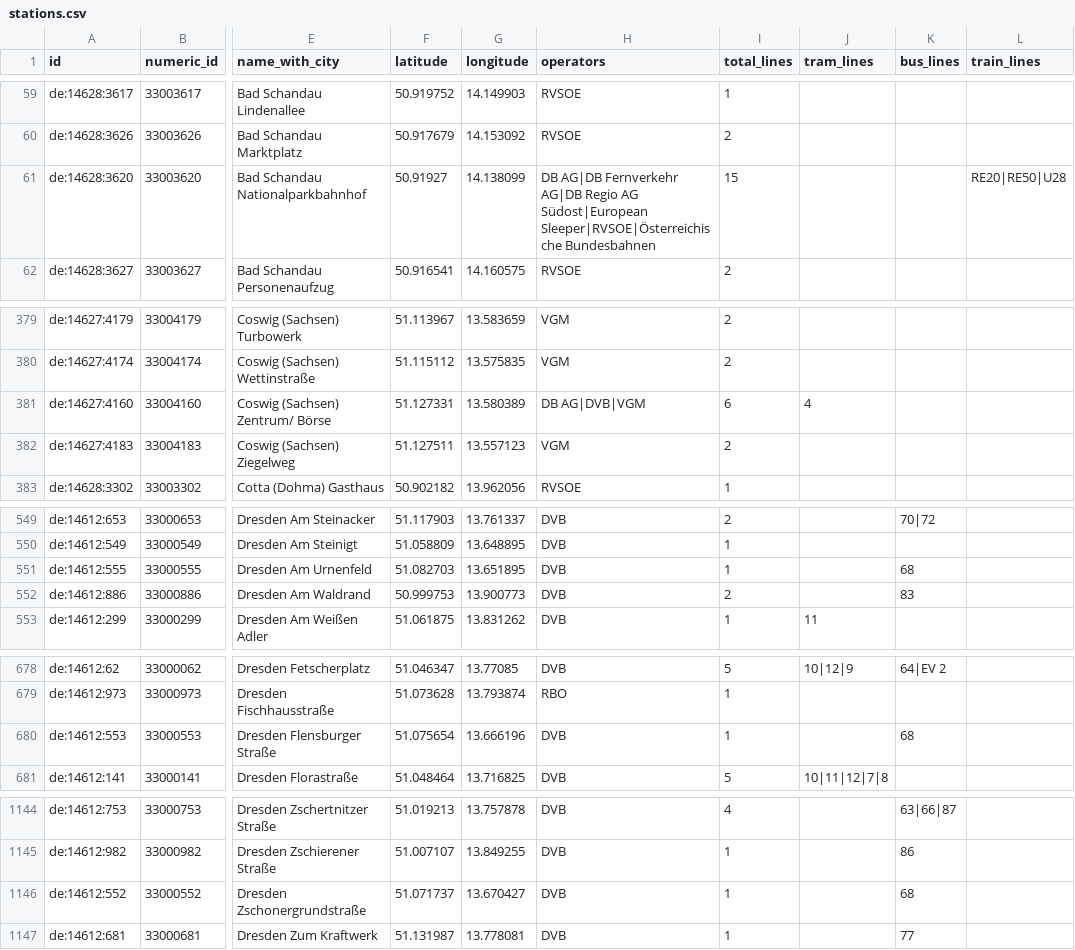
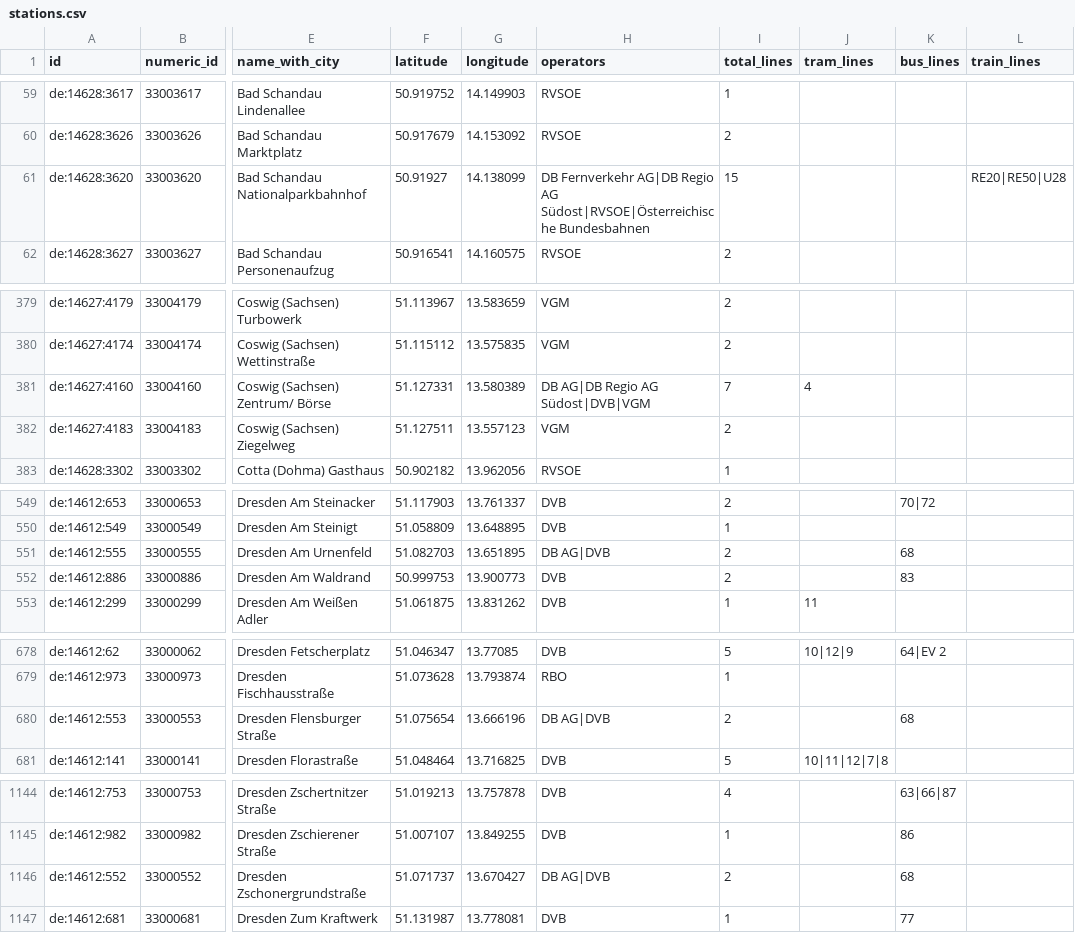
Before and after one commit to kiliankoe/vvo, a CSV file: data/stations.csv, drawn as a sheet; only a part is shown, gaps mark what is left out; the diff covers the shown part only; the diff names each change by its address in the sheet, - before the commit and + after, or states it on an @@ line.

```diff
--- a/data/stations.csv
+++ b/data/stations.csv
-H61 (operators): DB AG|DB Fernverkehr AG|DB Regio AG Südost|European Sleeper|RVSOE|Österreichische Bundesbahnen
+H61 (operators): DB Fernverkehr AG|DB Regio AG Südost|RVSOE|Österreichische Bundesbahnen
-H381 (operators): DB AG|DVB|VGM
+H381 (operators): DB AG|DB Regio AG Südost|DVB|VGM
-I381 (total_lines): 6
+I381 (total_lines): 7
-H551 (operators): DVB
+H551 (operators): DB AG|DVB
-I551 (total_lines): 1
+I551 (total_lines): 2
-H680 (operators): DVB
+H680 (operators): DB AG|DVB
-I680 (total_lines): 1
+I680 (total_lines): 2
-H1146 (operators): DVB
+H1146 (operators): DB AG|DVB
-I1146 (total_lines): 1
+I1146 (total_lines): 2
```
Also changed, not shown: 23 edited cells elsewhere in this file, 3 other files.
